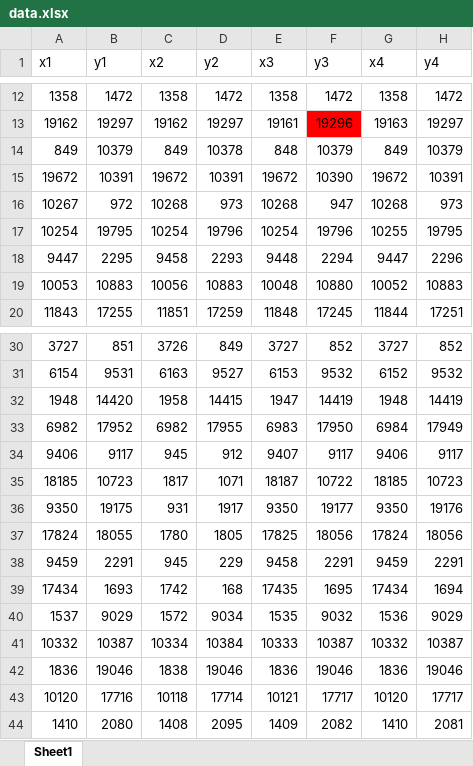
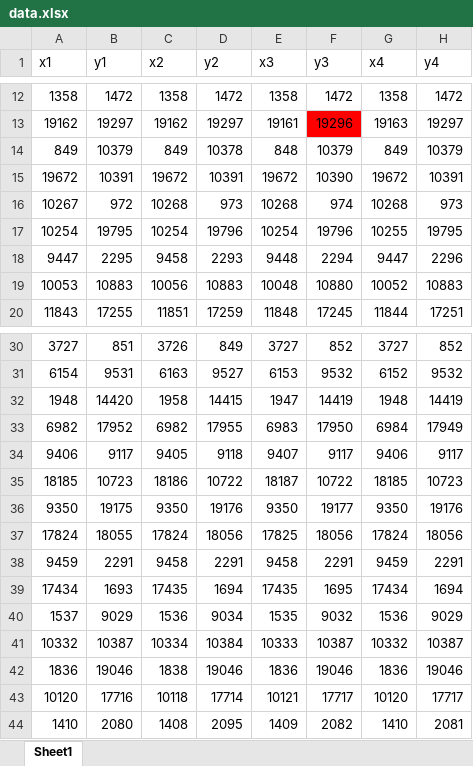
Before and after one commit to quinnledingham/Photogrammetry, an Excel workbook: Lab2/data.xlsx, sheet Sheet1, drawn as a sheet; only a part is shown, gaps mark what is left out; values as stored, in another font and other column widths than the file's, no borders; the diff names each change by its address in the sheet, - before the commit and + after, or states it on an @@ line.

```diff
--- a/Lab2/data.xlsx (sheet Sheet1)
+++ b/Lab2/data.xlsx (sheet Sheet1)
-F16 (y3): 947
+F16 (y3): 974
-C34 (x2): 945
+C34 (x2): 9405
-D34 (y2): 912
+D34 (y2): 9118
-C35 (x2): 1817
+C35 (x2): 18186
-D35 (y2): 1071
+D35 (y2): 10722
-C36 (x2): 931
+C36 (x2): 9350
-D36 (y2): 1917
+D36 (y2): 19176
-C37 (x2): 1780
+C37 (x2): 17824
-D37 (y2): 1805
+D37 (y2): 18056
-C38 (x2): 945
+C38 (x2): 9458
-D38 (y2): 229
+D38 (y2): 2291
-C39 (x2): 1742
+C39 (x2): 17435
-D39 (y2): 168
+D39 (y2): 1694
-C40 (x2): 1572
+C40 (x2): 1536
```
Also changed, not shown: 14 other files.
